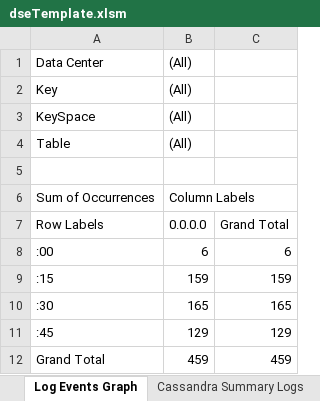
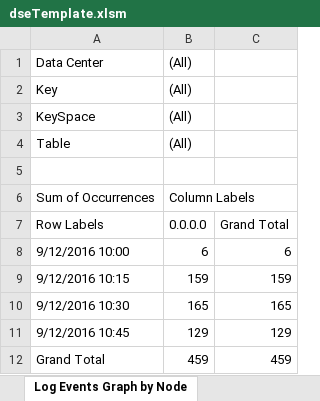
Before and after one commit to richardandersen/DSEDiagnosticAnalyticParser, an Excel workbook: dseTemplate.xlsm, sheet Log Events Graph by Node, drawn as a sheet; values as stored, in another font and other column widths than the file's, no borders; charts and pictures not drawn; the diff names each change by its address in the sheet, - before the commit and + after, or states it on an @@ line.

```diff
--- a/dseTemplate.xlsm (sheet Log Events Graph by Node)
+++ b/dseTemplate.xlsm (sheet Log Events Graph by Node)
-sheet tab: Log Events Graph
+sheet tab: Log Events Graph by Node
-A8: :00
+A8: 9/12/2016 10:00
-A9: :15
+A9: 9/12/2016 10:15
-A10: :30
+A10: 9/12/2016 10:30
-A11: :45
+A11: 9/12/2016 10:45
```
Also changed, not shown: other sheet tabs, charts or pictures, 11 other files.
